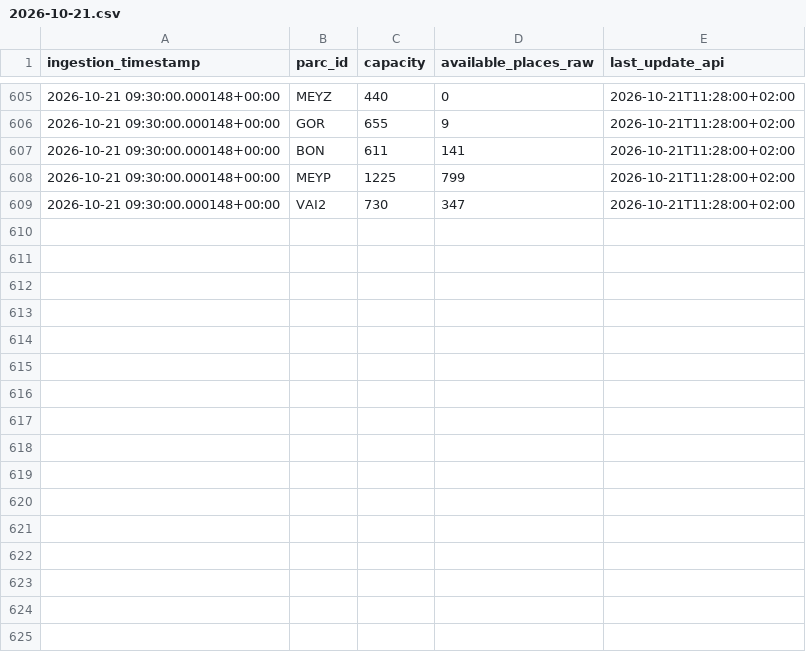
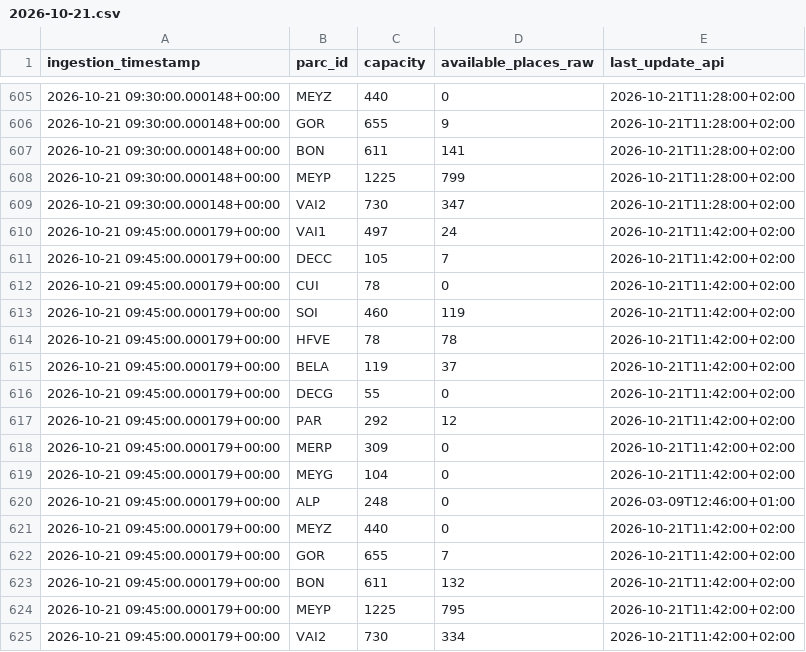
Before and after one commit to quen9669/Lyonflow-data, a CSV file: data/bronze/park_and_ride/2026-10-21.csv, drawn as a sheet; only a part is shown, gaps mark what is left out; the diff names each change by its address in the sheet, - before the commit and + after, or states it on an @@ line.

```diff
--- a/data/bronze/park_and_ride/2026-10-21.csv
+++ b/data/bronze/park_and_ride/2026-10-21.csv
+row 610: 2026-10-21 09:45:00.000179+00:00 | VAI1 | 497 | 24 | 2026-10-21T11:42:00+02:00
+row 611: 2026-10-21 09:45:00.000179+00:00 | DECC | 105 | 7 | 2026-10-21T11:42:00+02:00
+row 612: 2026-10-21 09:45:00.000179+00:00 | CUI | 78 | 0 | 2026-10-21T11:42:00+02:00
+row 613: 2026-10-21 09:45:00.000179+00:00 | SOI | 460 | 119 | 2026-10-21T11:42:00+02:00
+row 614: 2026-10-21 09:45:00.000179+00:00 | HFVE | 78 | 78 | 2026-10-21T11:42:00+02:00
+row 615: 2026-10-21 09:45:00.000179+00:00 | BELA | 119 | 37 | 2026-10-21T11:42:00+02:00
+row 616: 2026-10-21 09:45:00.000179+00:00 | DECG | 55 | 0 | 2026-10-21T11:42:00+02:00
+row 617: 2026-10-21 09:45:00.000179+00:00 | PAR | 292 | 12 | 2026-10-21T11:42:00+02:00
+row 618: 2026-10-21 09:45:00.000179+00:00 | MERP | 309 | 0 | 2026-10-21T11:42:00+02:00
+row 619: 2026-10-21 09:45:00.000179+00:00 | MEYG | 104 | 0 | 2026-10-21T11:42:00+02:00
+row 620: 2026-10-21 09:45:00.000179+00:00 | ALP | 248 | 0 | 2026-03-09T12:46:00+01:00
+row 621: 2026-10-21 09:45:00.000179+00:00 | MEYZ | 440 | 0 | 2026-10-21T11:42:00+02:00
+row 622: 2026-10-21 09:45:00.000179+00:00 | GOR | 655 | 7 | 2026-10-21T11:42:00+02:00
+row 623: 2026-10-21 09:45:00.000179+00:00 | BON | 611 | 132 | 2026-10-21T11:42:00+02:00
+row 624: 2026-10-21 09:45:00.000179+00:00 | MEYP | 1225 | 795 | 2026-10-21T11:42:00+02:00
+row 625: 2026-10-21 09:45:00.000179+00:00 | VAI2 | 730 | 334 | 2026-10-21T11:42:00+02:00
```
Also changed, not shown: data/bronze/parking/2026-10-21.csv, data/bronze/tcl_feed/2026-10-21.csv, 5 other files.
